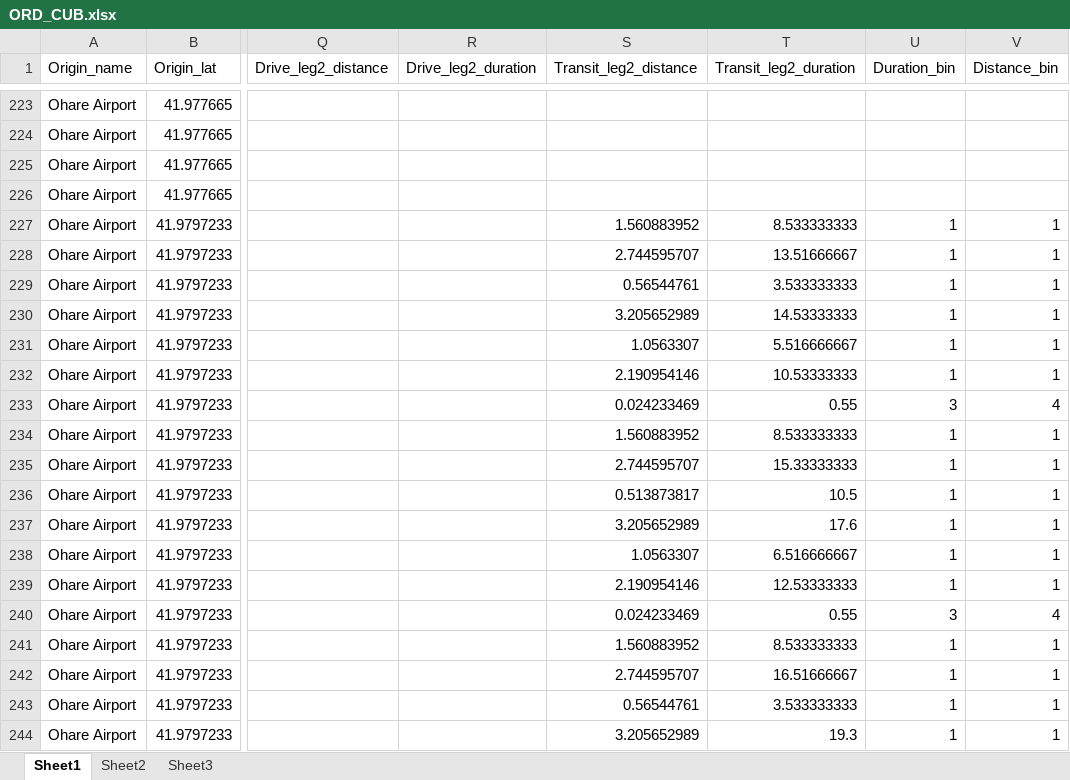
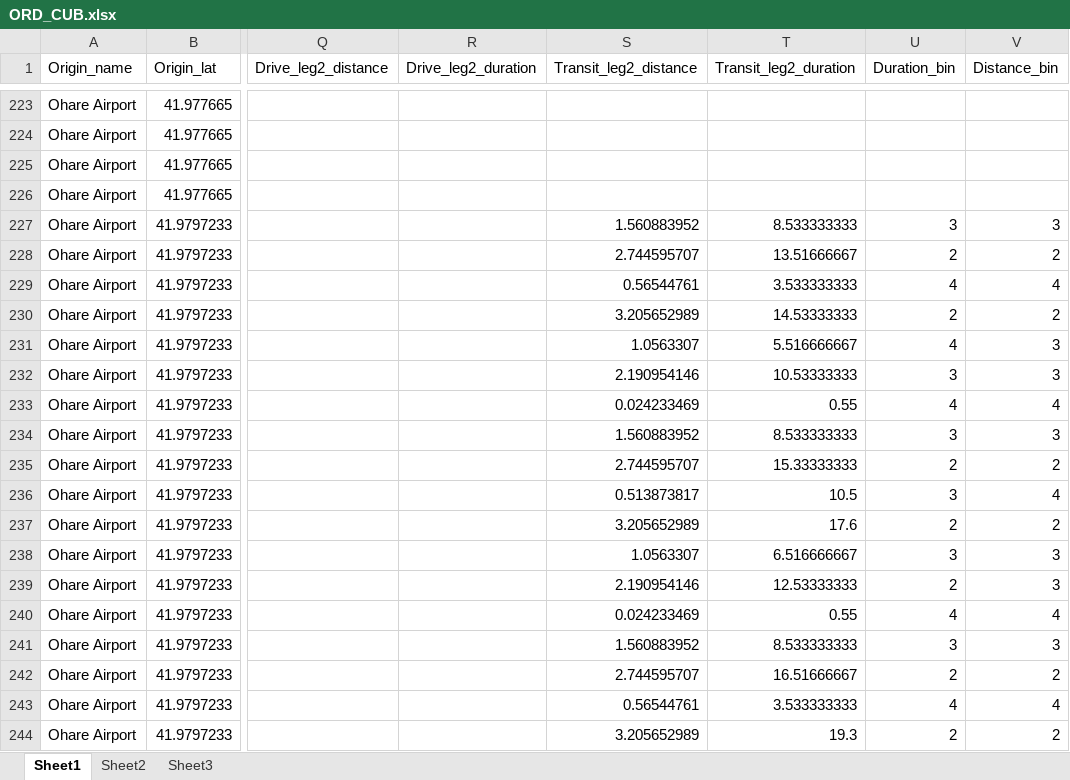
Before and after one commit to barbourww/Multimodal-Routing, an Excel workbook: matlab/processeddata/ORD_CUB.xlsx, sheet Sheet1, drawn as a sheet; only a part is shown, gaps mark what is left out; values as stored, in another font and other column widths than the file's, no borders; the diff covers the shown part only; the diff names each change by its address in the sheet, - before the commit and + after, or states it on an @@ line.

```diff
--- a/matlab/processeddata/ORD_CUB.xlsx (sheet Sheet1)
+++ b/matlab/processeddata/ORD_CUB.xlsx (sheet Sheet1)
-U227 (Duration_bin): 1
+U227 (Duration_bin): 3
-V227 (Distance_bin): 1
+V227 (Distance_bin): 3
-U228 (Duration_bin): 1
+U228 (Duration_bin): 2
-V228 (Distance_bin): 1
+V228 (Distance_bin): 2
-U229 (Duration_bin): 1
+U229 (Duration_bin): 4
-V229 (Distance_bin): 1
+V229 (Distance_bin): 4
-U230 (Duration_bin): 1
+U230 (Duration_bin): 2
-V230 (Distance_bin): 1
+V230 (Distance_bin): 2
-U231 (Duration_bin): 1
+U231 (Duration_bin): 4
-V231:V232 (Distance_bin): 1
+V231:V232 (Distance_bin): 3
-U232 (Duration_bin): 1
+U232 (Duration_bin): 3
-U233 (Duration_bin): 3
+U233 (Duration_bin): 4
-U234 (Duration_bin): 1
+U234 (Duration_bin): 3
-V234 (Distance_bin): 1
+V234 (Distance_bin): 3
-U235 (Duration_bin): 1
+U235 (Duration_bin): 2
-V235 (Distance_bin): 1
+V235 (Distance_bin): 2
-U236 (Duration_bin): 1
+U236 (Duration_bin): 3
-V236 (Distance_bin): 1
+V236 (Distance_bin): 4
-U237 (Duration_bin): 1
+U237 (Duration_bin): 2
-V237 (Distance_bin): 1
+V237 (Distance_bin): 2
-U238 (Duration_bin): 1
+U238 (Duration_bin): 3
-V238:V239 (Distance_bin): 1
+V238:V239 (Distance_bin): 3
-U239 (Duration_bin): 1
+U239 (Duration_bin): 2
-U240 (Duration_bin): 3
+U240 (Duration_bin): 4
-U241 (Duration_bin): 1
+U241 (Duration_bin): 3
-V241 (Distance_bin): 1
+V241 (Distance_bin): 3
-U242 (Duration_bin): 1
+U242 (Duration_bin): 2
-V242 (Distance_bin): 1
+V242 (Distance_bin): 2
-U243 (Duration_bin): 1
+U243 (Duration_bin): 4
-V243 (Distance_bin): 1
+V243 (Distance_bin): 4
-U244 (Duration_bin): 1
+U244 (Duration_bin): 2
-V244 (Distance_bin): 1
+V244 (Distance_bin): 2
```
Also changed, not shown: 1930 edited cells elsewhere in this sheet, matlab/processeddata/CHI_ORD.xlsx, matlab/processeddata/DCA_UMD.xlsx, 10 other files.
